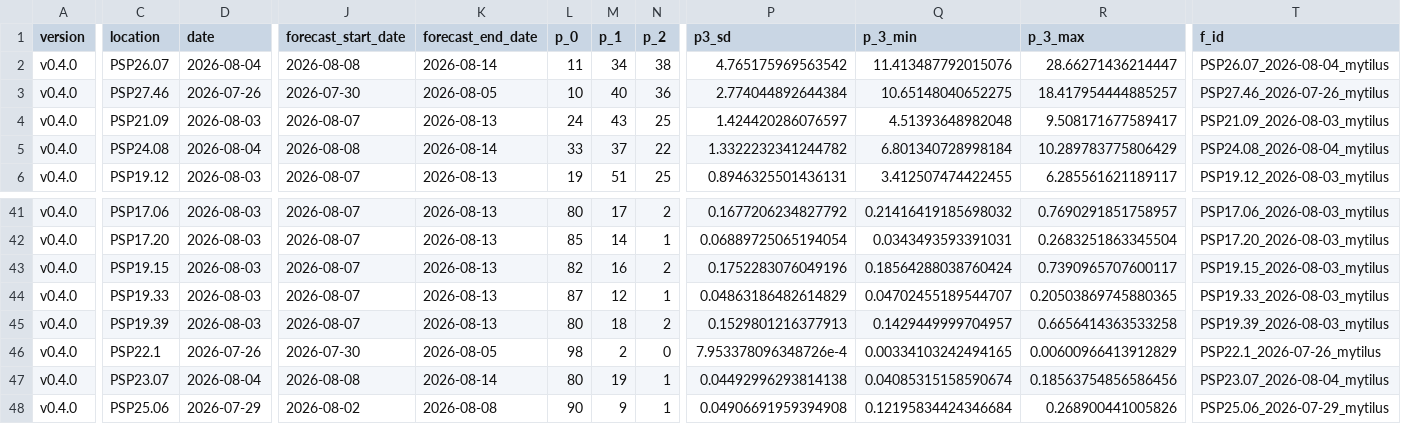
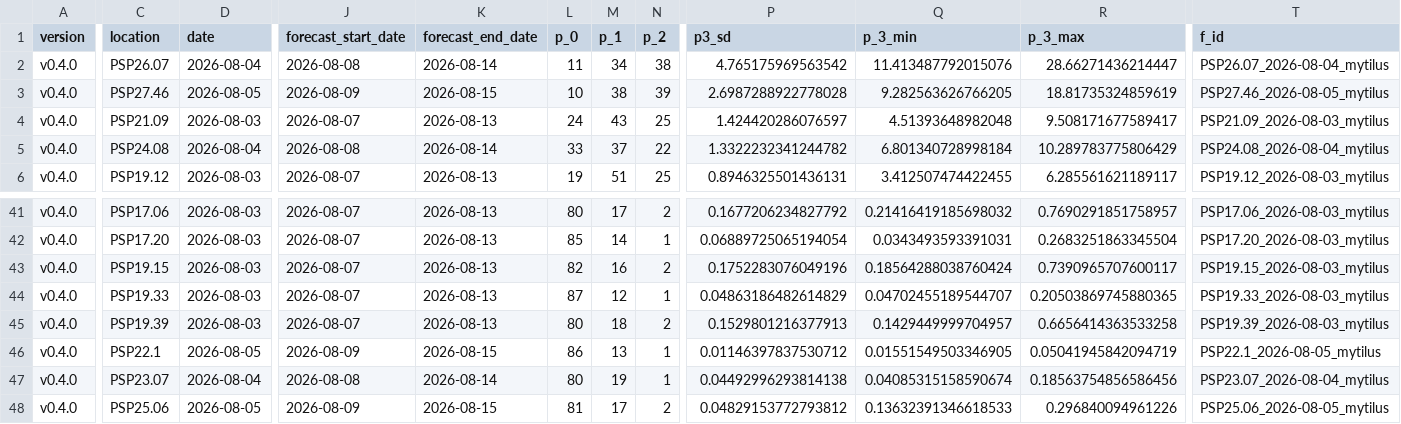
Before and after one commit to BigelowLab/pspforecast, a CSV file: inst/forecastdb/current_forecast.csv, drawn as a sheet; only a part is shown, gaps mark what is left out; the diff covers the shown part only; the diff names each change by its address in the sheet, - before the commit and + after, or states it on an @@ line.

```diff
--- a/inst/forecastdb/current_forecast.csv
+++ b/inst/forecastdb/current_forecast.csv
-D3 (date): 2026-07-26
+D3 (date): 2026-08-05
-J3 (forecast_start_date): 2026-07-30
+J3 (forecast_start_date): 2026-08-09
-K3 (forecast_end_date): 2026-08-05
+K3 (forecast_end_date): 2026-08-15
-M3 (p_1): 40
+M3 (p_1): 38
-N3 (p_2): 36
+N3 (p_2): 39
-P3 (p3_sd): 2.774044892644384
+P3 (p3_sd): 2.6987288922778028
-Q3 (p_3_min): 10.65148040652275
+Q3 (p_3_min): 9.282563626766205
-R3 (p_3_max): 18.417954444885257
+R3 (p_3_max): 18.81735324859619
-T3 (f_id): PSP27.46_2026-07-26_mytilus
+T3 (f_id): PSP27.46_2026-08-05_mytilus
-D46 (date): 2026-07-26
+D46 (date): 2026-08-05
-J46 (forecast_start_date): 2026-07-30
+J46 (forecast_start_date): 2026-08-09
-K46 (forecast_end_date): 2026-08-05
+K46 (forecast_end_date): 2026-08-15
-L46 (p_0): 98
+L46 (p_0): 86
-M46 (p_1): 2
+M46 (p_1): 13
-N46 (p_2): 0
+N46 (p_2): 1
-P46 (p3_sd): 7.953378096348726e-4
+P46 (p3_sd): 0.01146397837530712
-Q46 (p_3_min): 0.00334103242494165
+Q46 (p_3_min): 0.01551549503346905
-R46 (p_3_max): 0.00600966413912829
+R46 (p_3_max): 0.05041945842094719
-T46 (f_id): PSP22.1_2026-07-26_mytilus
+T46 (f_id): PSP22.1_2026-08-05_mytilus
-D48 (date): 2026-07-29
+D48 (date): 2026-08-05
-J48 (forecast_start_date): 2026-08-02
+J48 (forecast_start_date): 2026-08-09
-K48 (forecast_end_date): 2026-08-08
+K48 (forecast_end_date): 2026-08-15
-L48 (p_0): 90
+L48 (p_0): 81
-M48 (p_1): 9
+M48 (p_1): 17
-N48 (p_2): 1
+N48 (p_2): 2
-P48 (p3_sd): 0.04906691959394908
+P48 (p3_sd): 0.04829153772793812
-Q48 (p_3_min): 0.12195834424346684
+Q48 (p_3_min): 0.13632391346618533
-R48 (p_3_max): 0.268900441005826
+R48 (p_3_max): 0.296840094961226
-T48 (f_id): PSP25.06_2026-07-29_mytilus
+T48 (f_id): PSP25.06_2026-08-05_mytilus
```
Also changed, not shown: 1 edited cell elsewhere in this file, inst/forecastdb/dmr_webpage_table.csv, 7 other files.
